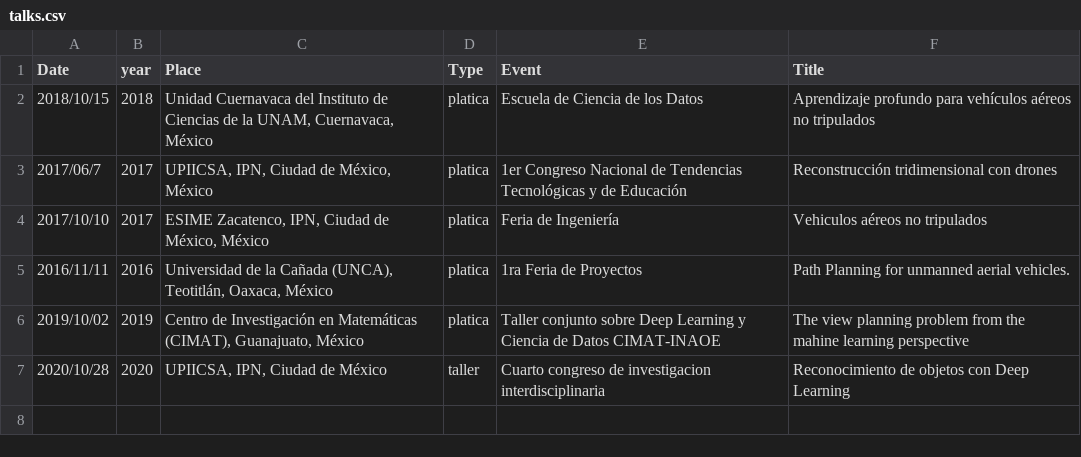
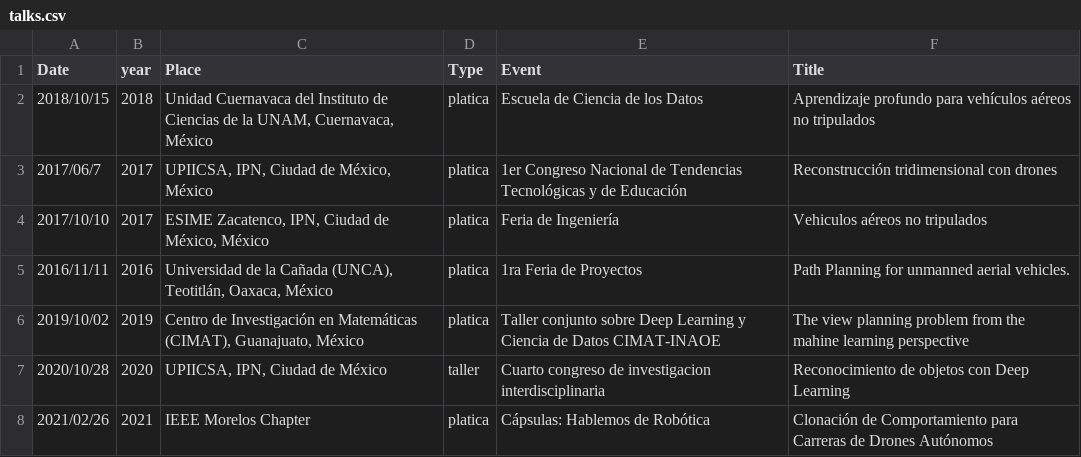
Before and after one commit to irvingvasquez/auto_report, a CSV file: database/talks.csv, drawn as a sheet.

Commit message:
ieee talk and pdf incons

```diff
--- a/database/talks.csv
+++ b/database/talks.csv
@@ -7 +7,2 @@ Date,year,Place,Type,Event,Title
 2020/10/28,2020,"UPIICSA, IPN, Ciudad de México",taller,Cuarto congreso de investigacion interdisciplinaria,Reconocimiento de objetos con Deep Learning
+2021/02/26,2021,IEEE Morelos Chapter,platica,Cápsulas: Hablemos de Robótica,Clonación de Comportamiento para Carreras de Drones Autónomos
```
Also changed, not shown: 10 other files.
